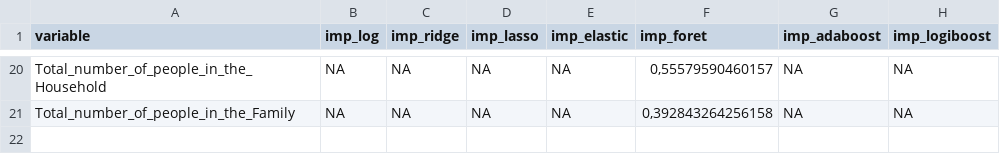
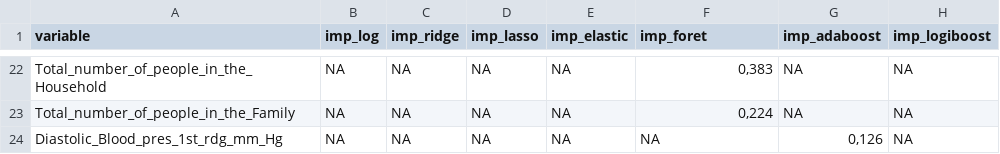
Before and after one commit to Ensae2018/nhanesv2, a CSV file: data/choix_var.csv, drawn as a sheet; only a part is shown, gaps mark what is left out; the diff covers the shown part only.

```diff
--- a/data/choix_var.csv
+++ b/data/choix_var.csv
@@ -20,2 +22,3 @@
-"Total_number_of_people_in_the_Household";NA;NA;NA;NA;0,55579590460157;NA;NA
-"Total_number_of_people_in_the_Family";NA;NA;NA;NA;0,392843264256158;NA;NA
+"Total_number_of_people_in_the_Household";NA;NA;NA;NA;0,383;NA;NA
+"Total_number_of_people_in_the_Family";NA;NA;NA;NA;0,224;NA;NA
+"Diastolic_Blood_pres_1st_rdg_mm_Hg";NA;NA;NA;NA;NA;0,126;NA
```
Also changed, not shown: 6 added rows, 4 removed rows and 54 edited cells elsewhere in this file, 7 other files.
